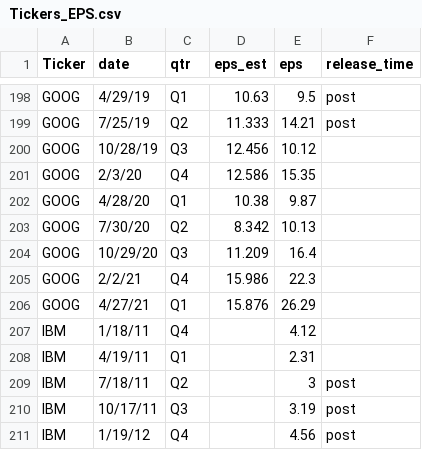
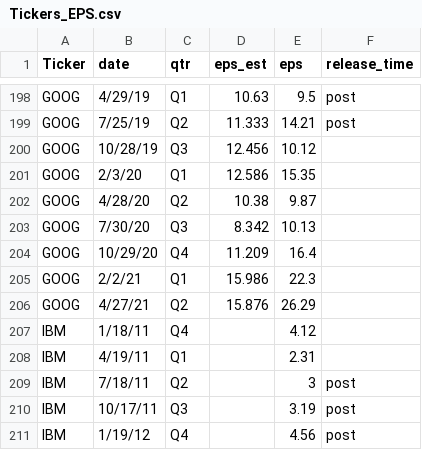
Before and after one commit to salvarenga25/StockMarket_Project, a CSV file: Tickers_EPS.csv, drawn as a sheet; only a part is shown, gaps mark what is left out.

```diff
--- a/Tickers_EPS.csv
+++ b/Tickers_EPS.csv
@@ -200,8 +200,8 @@ GOOG,7/25/19,Q2,11.333,14.21,post
 GOOG,10/28/19,Q3,12.456,10.12,
-GOOG,2/3/20,Q4,12.586,15.35,
-GOOG,4/28/20,Q1,10.38,9.87,
-GOOG,7/30/20,Q2,8.342,10.13,
-GOOG,10/29/20,Q3,11.209,16.4,
-GOOG,2/2/21,Q4,15.986,22.3,
-GOOG,4/27/21,Q1,15.876,26.29,
+GOOG,2/3/20,Q1,12.586,15.35,
+GOOG,4/28/20,Q2,10.38,9.87,
+GOOG,7/30/20,Q3,8.342,10.13,
+GOOG,10/29/20,Q4,11.209,16.4,
+GOOG,2/2/21,Q1,15.986,22.3,
+GOOG,4/27/21,Q2,15.876,26.29,
 IBM,1/18/11,Q4,,4.12,
```
Also changed, not shown: 2 other files.
